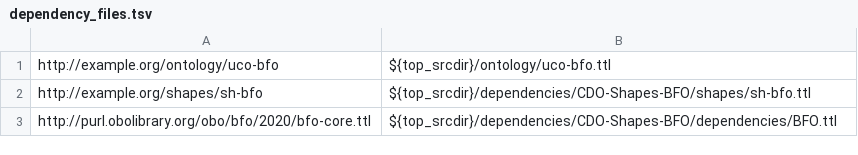
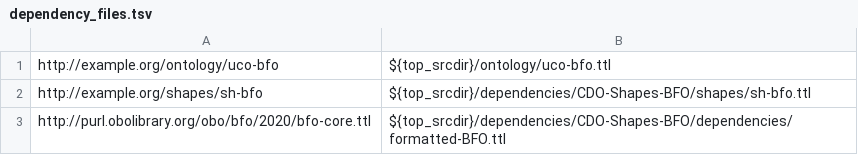
Before and after one commit to ucoProject/UCO-Profile-BFO, a TSV file: etc/dependency_files.tsv, drawn as a sheet.

Commit message:
Bump BFO shapes pointer; align file reference
A follow-on patch will regenerate Make-managed files.

Signed-off-by: Alex Nelson <alexander.nelson@nist.gov>

```diff
--- a/etc/dependency_files.tsv
+++ b/etc/dependency_files.tsv
@@ -2,2 +2,2 @@ http://example.org/ontology/uco-bfo	${top_srcdir}/ontology/uco-bfo.ttl
 http://example.org/shapes/sh-bfo	${top_srcdir}/dependencies/CDO-Shapes-BFO/shapes/sh-bfo.ttl
-http://purl.obolibrary.org/obo/bfo/2020/bfo-core.ttl	${top_srcdir}/dependencies/CDO-Shapes-BFO/dependencies/BFO.ttl
+http://purl.obolibrary.org/obo/bfo/2020/bfo-core.ttl	${top_srcdir}/dependencies/CDO-Shapes-BFO/dependencies/formatted-BFO.ttl
```
Also changed, not shown: 1 other file.
